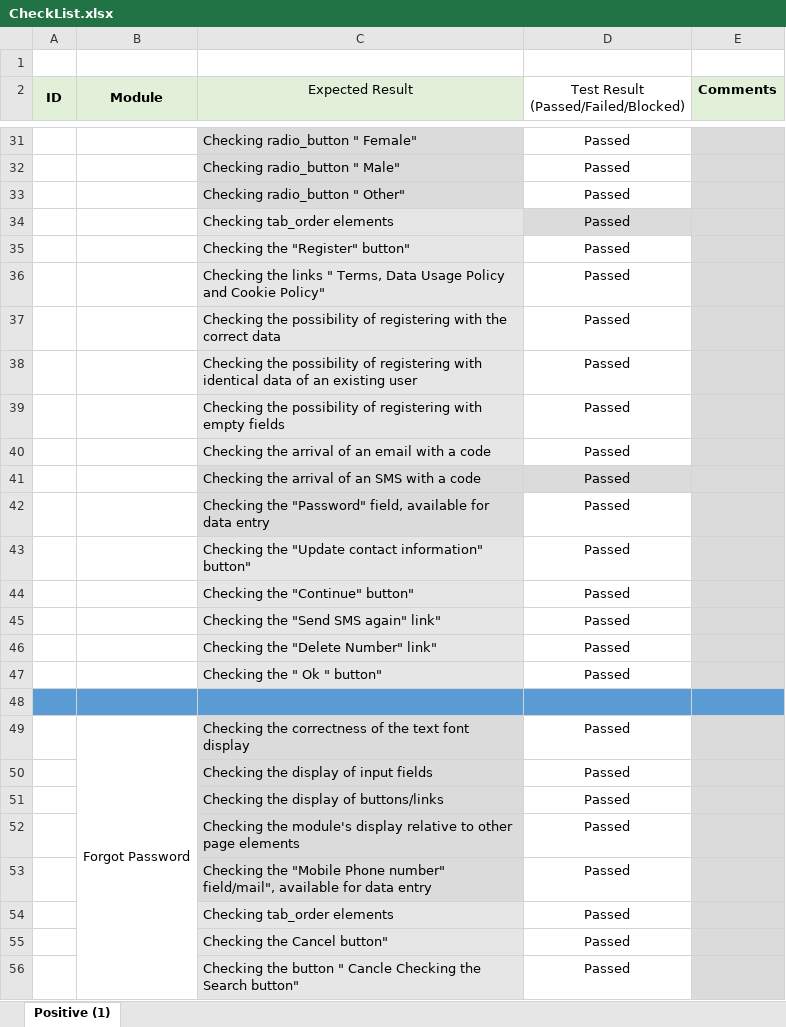
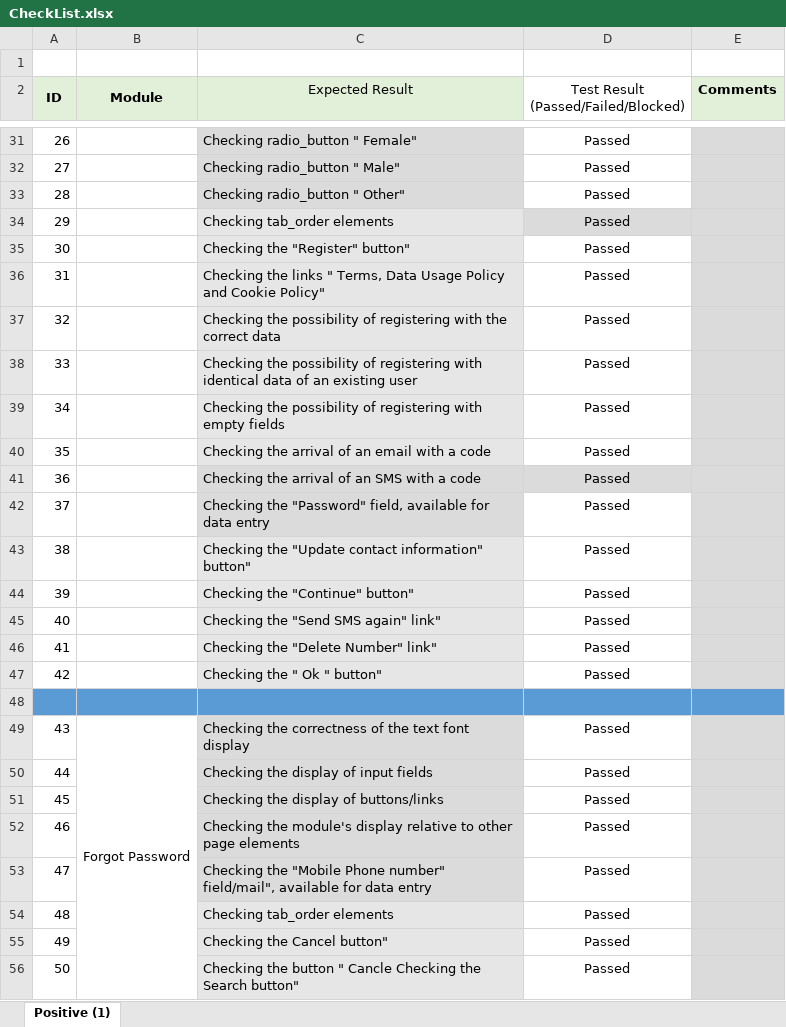
Before and after one commit to Pavel-A87/Ckecklist_for_Syberry, an Excel workbook: CheckList.xlsx, sheet Positive (1), drawn as a sheet; only a part is shown, gaps mark what is left out; values as stored, in another font and other column widths than the file's, no borders; conditional formats and table styles not drawn; the diff covers the shown part only; the diff names each change by its address in the sheet, - before the commit and + after, or states it on an @@ line.

```diff
--- a/CheckList.xlsx (sheet Positive (1))
+++ b/CheckList.xlsx (sheet Positive (1))
-A31 (ID): (empty)
+A31 (ID): 26
-A32 (ID): (empty)
+A32 (ID): 27
-A33 (ID): (empty)
+A33 (ID): 28
-A34 (ID): (empty)
+A34 (ID): 29
-A35 (ID): (empty)
+A35 (ID): 30
-A36 (ID): (empty)
+A36 (ID): 31
-A37 (ID): (empty)
+A37 (ID): 32
-A38 (ID): (empty)
+A38 (ID): 33
-A39 (ID): (empty)
+A39 (ID): 34
-A40 (ID): (empty)
+A40 (ID): 35
-A41 (ID): (empty)
+A41 (ID): 36
-A42 (ID): (empty)
+A42 (ID): 37
-A43 (ID): (empty)
+A43 (ID): 38
-A44 (ID): (empty)
+A44 (ID): 39
-A45 (ID): (empty)
+A45 (ID): 40
-A46 (ID): (empty)
+A46 (ID): 41
-A47 (ID): (empty)
+A47 (ID): 42
-A49 (ID): (empty)
+A49 (ID): 43
-B49:B56 merged
+B49:B64 merged
-A50 (ID): (empty)
+A50 (ID): 44
-A51 (ID): (empty)
+A51 (ID): 45
-A52 (ID): (empty)
+A52 (ID): 46
-A53 (ID): (empty)
+A53 (ID): 47
-A54 (ID): (empty)
+A54 (ID): 48
-A55 (ID): (empty)
+A55 (ID): 49
-A56 (ID): (empty)
+A56 (ID): 50
```
Also changed, not shown: 33 edited cells and merged cells elsewhere in this sheet.
